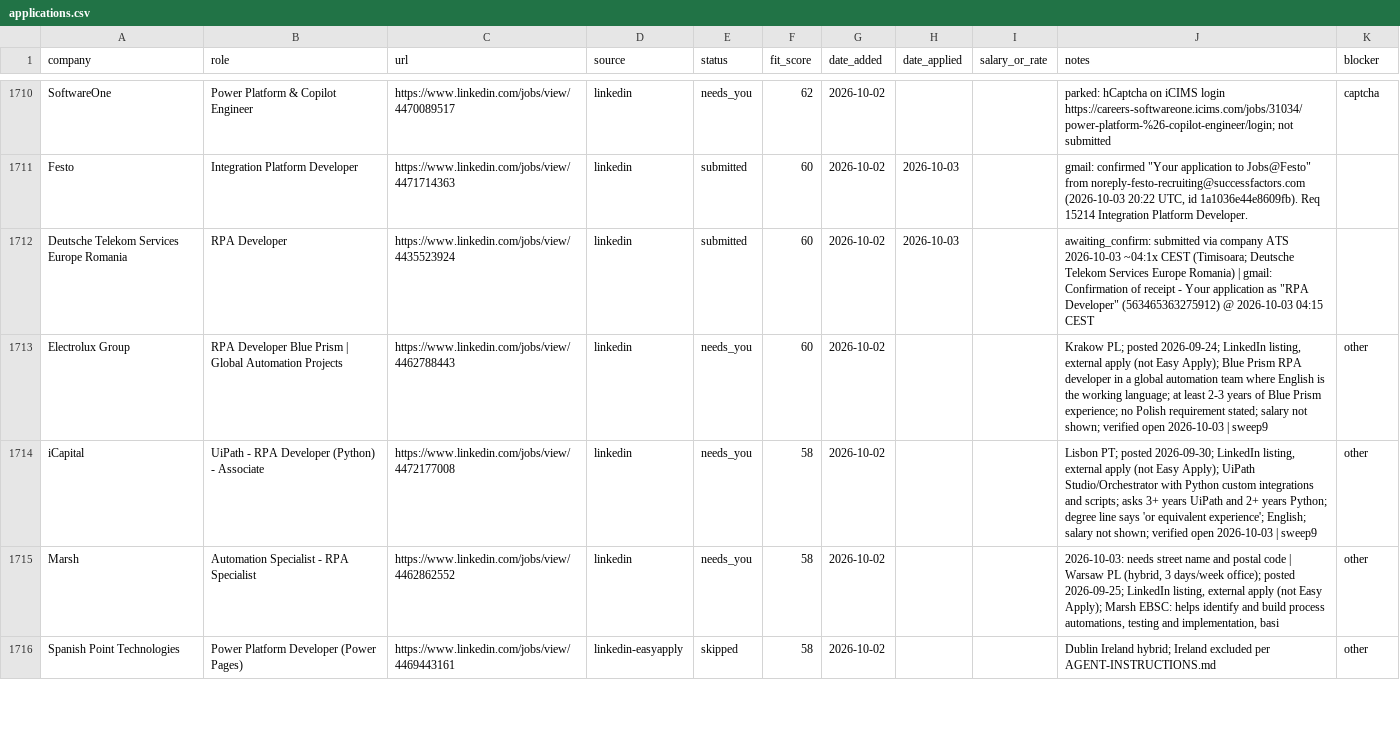
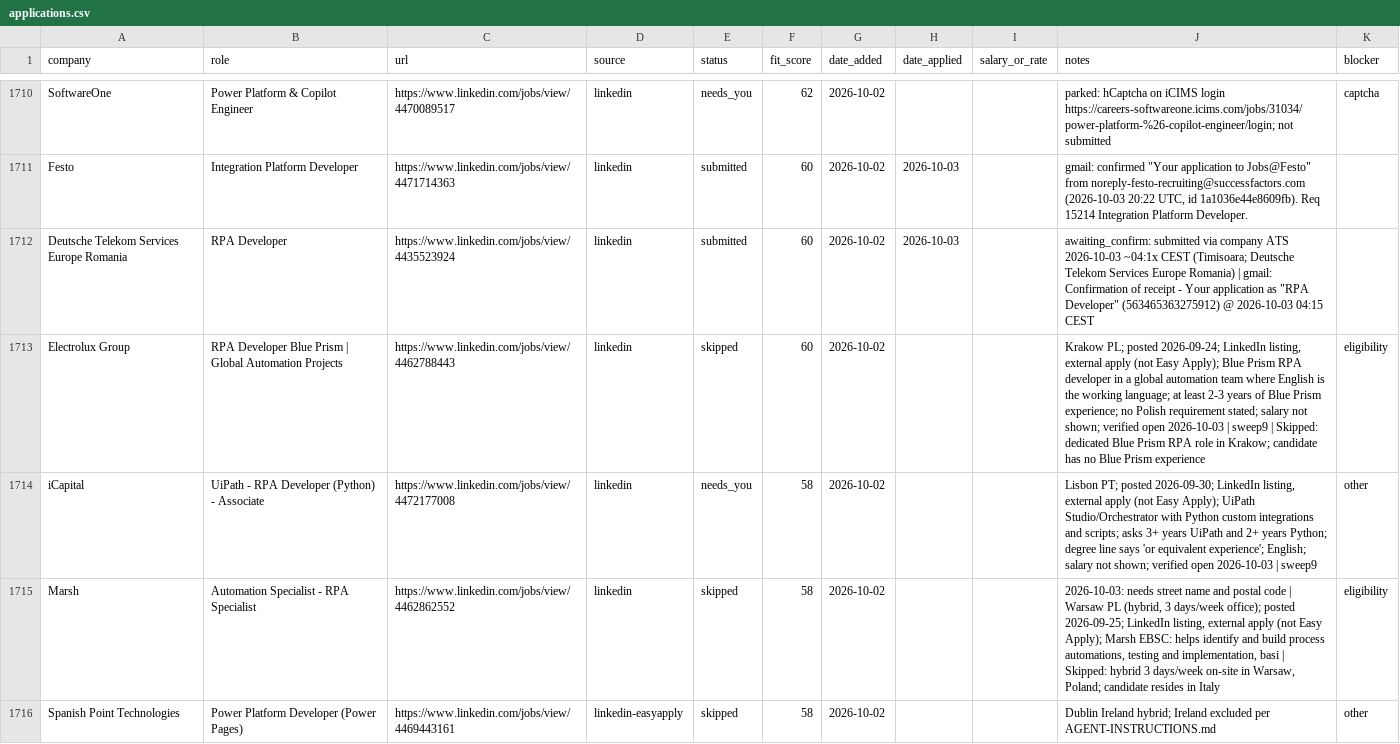
Before and after one commit to prab-gupta/job-hunt, a CSV file: applications.csv, drawn as a sheet; only a part is shown, gaps mark what is left out; the diff covers the shown part only.

Commit message:
feat(applications): resolve 6 confirmed roles (Corti, Brickanta, AvePoint, Rydoo, Limineer, Mastra); confirm 3 email sends (Famulor, DOJO AI, Itility); skip 8 hard-gate ineligible roles

```diff
--- a/applications.csv
+++ b/applications.csv
@@ -1826,5 +1826,5 @@ Festo,Integration Platform Developer,https://www.linkedin.com/jobs/view/44717143
 Deutsche Telekom Services Europe Romania,RPA Developer,https://www.linkedin.com/jobs/view/4435523924,linkedin,submitted,60,2026-10-02,2026-10-03,,"awaiting_confirm: submitted via company ATS 2026-10-03 ~04:1x CEST (Timisoara; Deutsche Telekom Services Europe Romania) | gmail: Confirmation of receipt - Your application as ""RPA Developer"" (563465363275912) @ 2026-10-03 04:15 CEST",
-Electrolux Group,RPA Developer Blue Prism | Global Automation Projects,https://www.linkedin.com/jobs/view/4462788443,linkedin,needs_you,60,2026-10-02,,,"Krakow PL; posted 2026-09-24; LinkedIn listing, external apply (not Easy Apply); Blue Prism RPA developer in a global automation team where English is the working language; at least 2-3 years of Blue Prism experience; no Polish requirement stated; salary not shown; verified open 2026-10-03 | sweep9",other
+Electrolux Group,RPA Developer Blue Prism | Global Automation Projects,https://www.linkedin.com/jobs/view/4462788443,linkedin,skipped,60,2026-10-02,,,"Krakow PL; posted 2026-09-24; LinkedIn listing, external apply (not Easy Apply); Blue Prism RPA developer in a global automation team where English is the working language; at least 2-3 years of Blue Prism experience; no Polish requirement stated; salary not shown; verified open 2026-10-03 | sweep9 | Skipped: dedicated Blue Prism RPA role in Krakow; candidate has no Blue Prism experience",eligibility
 iCapital,UiPath - RPA Developer (Python) - Associate,https://www.linkedin.com/jobs/view/4472177008,linkedin,needs_you,58,2026-10-02,,,"Lisbon PT; posted 2026-09-30; LinkedIn listing, external apply (not Easy Apply); UiPath Studio/Orchestrator with Python custom integrations and scripts; asks 3+ years UiPath and 2+ years Python; degree line says 'or equivalent experience'; English; salary not shown; verified open 2026-10-03 | sweep9",other
-Marsh,Automation Specialist - RPA Specialist,https://www.linkedin.com/jobs/view/4462862552,linkedin,needs_you,58,2026-10-02,,,"2026-10-03: needs street name and postal code | Warsaw PL (hybrid, 3 days/week office); posted 2026-09-25; LinkedIn listing, external apply (not Easy Apply); Marsh EBSC: helps identify and build process automations, testing and implementation, basi",other
+Marsh,Automation Specialist - RPA Specialist,https://www.linkedin.com/jobs/view/4462862552,linkedin,skipped,58,2026-10-02,,,"2026-10-03: needs street name and postal code | Warsaw PL (hybrid, 3 days/week office); posted 2026-09-25; LinkedIn listing, external apply (not Easy Apply); Marsh EBSC: helps identify and build process automations, testing and implementation, basi | Skipped: hybrid 3 days/week on-site in Warsaw, Poland; candidate resides in Italy",eligibility
 Spanish Point Technologies,Power Platform Developer (Power Pages),https://www.linkedin.com/jobs/view/4469443161,linkedin-easyapply,skipped,58,2026-10-02,,,Dublin Ireland hybrid; Ireland excluded per AGENT-INSTRUCTIONS.md,other
```
Also changed, not shown: 61 edited cells elsewhere in this file, data/csvs/applications.csv, loop/applications.csv, 1 other file.
